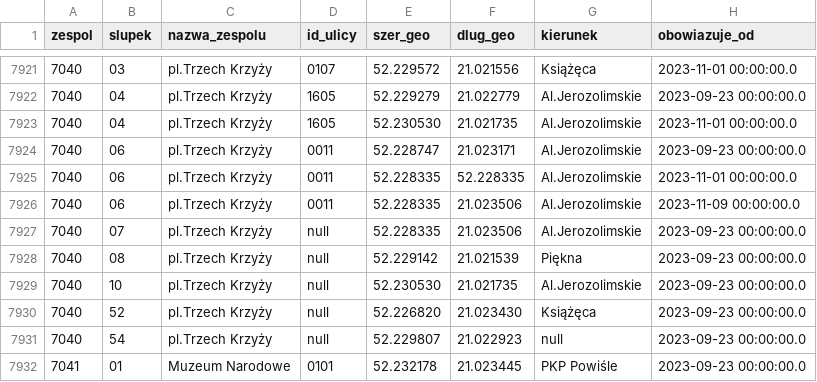
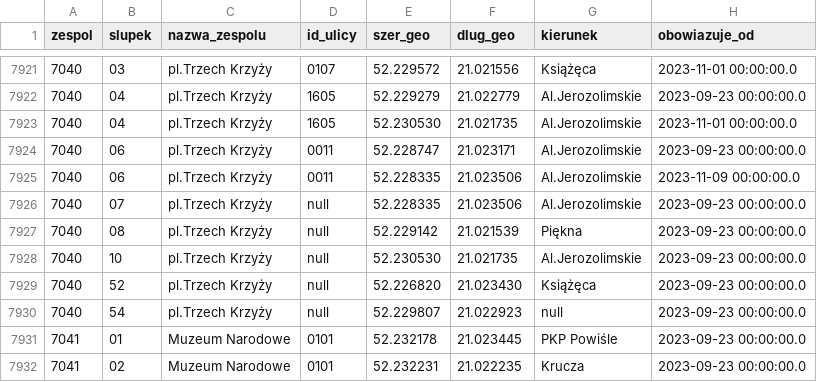
Before and after one commit to Wojtkk/final_python_project, a CSV file: final_python_project/Data_analysis/Data_saving/for_data/bus_stops.csv, drawn as a sheet; only a part is shown, gaps mark what is left out; the shorter side is filled out with more unchanged rows; the diff names each change by its address in the sheet, - before the commit and + after, or states it on an @@ line.

```diff
--- a/final_python_project/Data_analysis/Data_saving/for_data/bus_stops.csv
+++ b/final_python_project/Data_analysis/Data_saving/for_data/bus_stops.csv
-row 7925: 7040 | 06 | pl.Trzech Krzyży | 0011 | 52.228335 | 52.228335 | Al.Jerozolimskie | 2023-11-01 00:00:00.0
```
Also changed, not shown: final_python_project/Data_analysis/Data_saving/for_data/curr_position_of_buses.csv, 14 other files.
